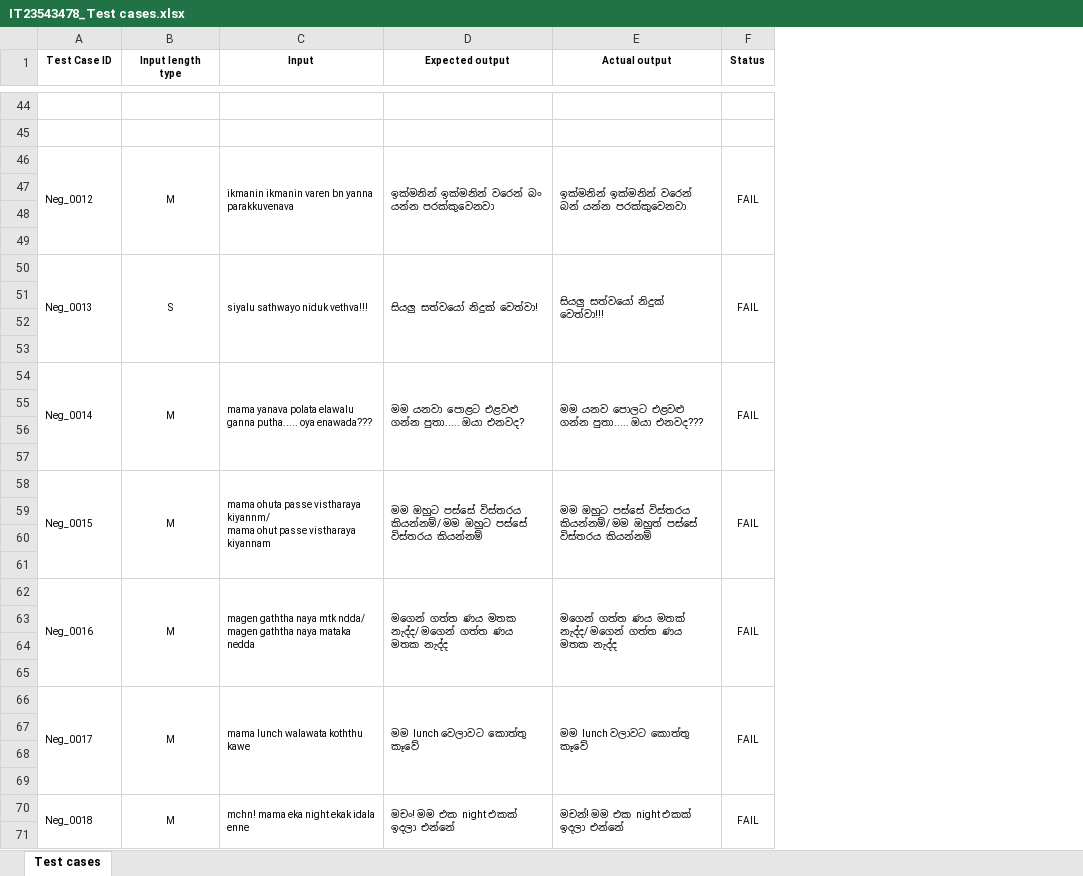
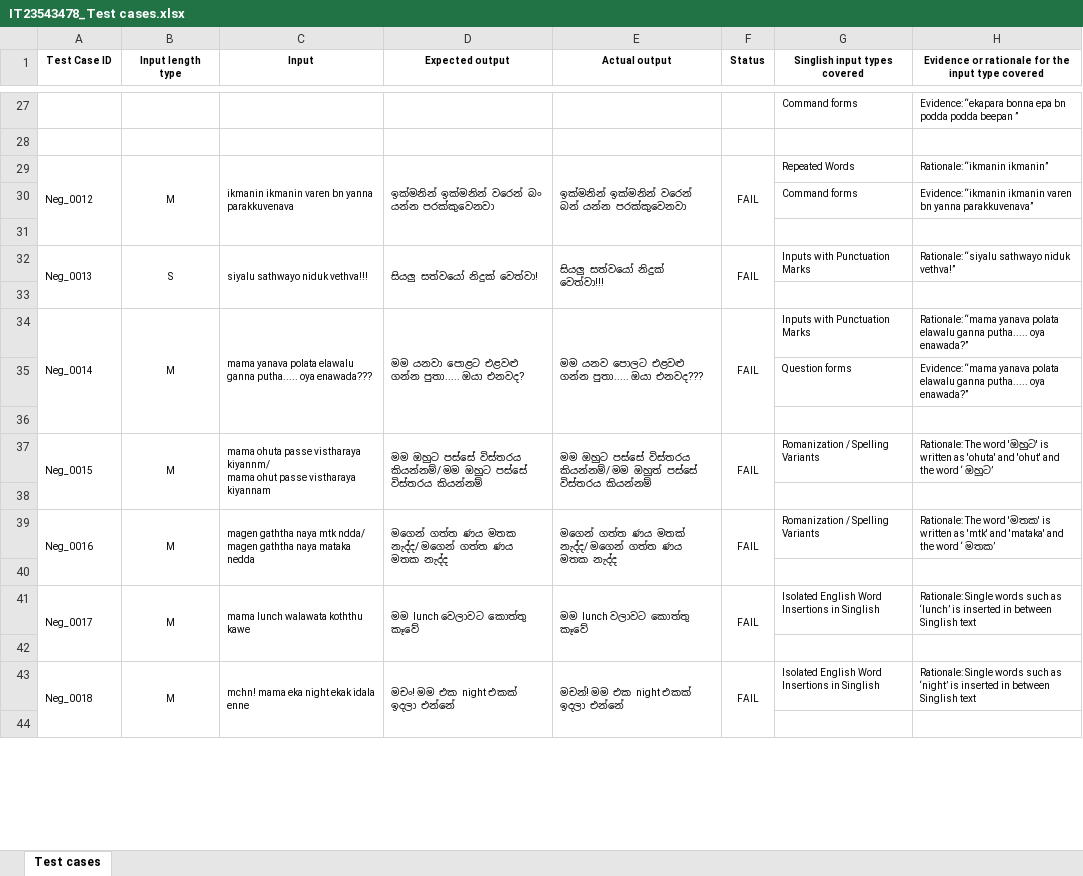
Before and after one commit to Gimantha-Dil/IT23543478_project_playwright, an Excel workbook: IT23543478_Test cases.xlsx, sheet Test cases, drawn as a sheet; only a part is shown, gaps mark what is left out; values as stored, in another font and other column widths than the file's, no borders; removed rows and columns are numbered as before the commit, all else as after; ↵ is a line break in a cell; the diff covers the shown part only; the diff names each change by its address in the sheet, - before the commit and + after, or states it on an @@ line.

Commit message:
add all test cases and columns

```diff
--- a/IT23543478_Test cases.xlsx (sheet Test cases)
+++ b/IT23543478_Test cases.xlsx (sheet Test cases)
+column G (Singlish input types covered), rows 27-43: Command forms |  | Repeated Words | Command forms |  | Inputs with Punctuation Marks |  | Inputs with Punctuation Marks | Question forms |  | Romanization / Spelling Variants |  | Romanization / Spelling Variants |  | Isolated English Word Insertions in Singlish |  | Isolated English Word Insertions in Singlish
+column H, row 1: Evidence or rationale for the input type covered; rows 27-43: Evidence: “ekapara bonna epa bn podda podda beepan ” |  | Rationale: “ikmanin ikmanin” | Evidence: “ikmanin ikmanin varen bn yanna parakkuvenava” |  | Rationale: “siyalu sathwayo niduk vethva!” |  | Rationale: “mama yanava polata elawalu ganna putha..... oya enawada?” | Evidence: “mama yanava polata elawalu ganna putha..... oya enawada?” |  | Rationale: The word 'ඔහුට' is written as 'ohuta' and 'ohut' and the word ‘ ඔහුට’ |  | Rationale: The word 'මතක' is written as 'mtk' and 'mataka' and the word ‘ මතක’ |  | Rationale: Single words such as ‘lunch’ is inserted in between ↵ Singlish text |  | Rationale: Single words such as ‘night’ is inserted in between ↵ Singlish text
-row 27: (empty)
+row 27:  |  |  |  |  |  | Command forms | Evidence: “ekapara bonna epa bn podda podda beepan ”
-row 30: (empty)
+row 30:  |  |  |  |  |  | Command forms | Evidence: “ikmanin ikmanin varen bn yanna parakkuvenava”
-row 49: (empty)
-row 51: (empty)
-row 52: (empty)
-row 35: (empty)
+row 35:  |  |  |  |  |  | Question forms | Evidence: “mama yanava polata elawalu ganna putha..... oya enawada?”
-row 57: (empty)
-row 59: (empty)
-row 60: (empty)
-row 64: (empty)
-row 65: (empty)
-row 67: (empty)
-row 68: (empty)
```
Also changed, not shown: 4 added rows, 70 removed rows, 42 edited cells and merged cells elsewhere in this sheet.
